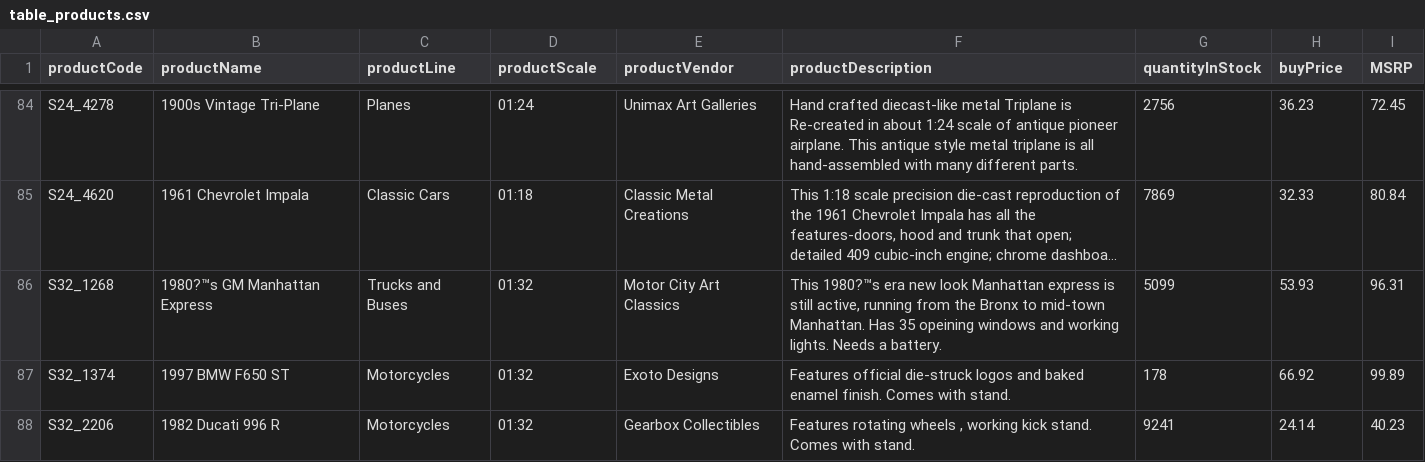
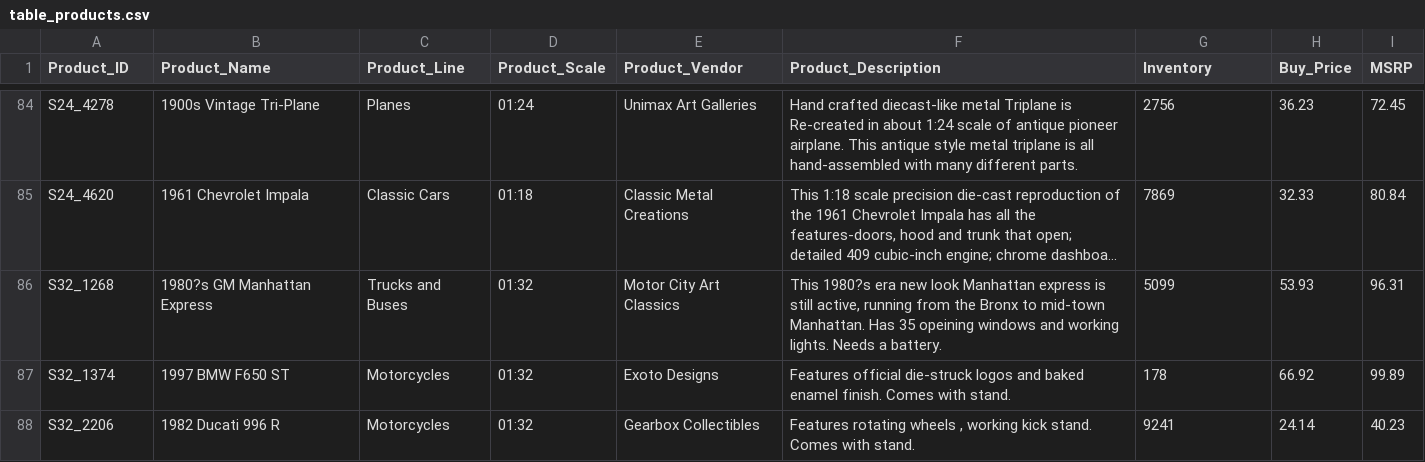
Before and after one commit to yh-alice-chen/Customers-and-Products-Analysis, a CSV file: table_products.csv, drawn as a sheet; only a part is shown, gaps mark what is left out; long unchanged cells end in …; the diff names each change by its address in the sheet, - before the commit and + after, or states it on an @@ line.

Commit message:
Update table

```diff
--- a/table_products.csv
+++ b/table_products.csv
-A1: productCode
+A1: Product_ID
-B1: productName
+B1: Product_Name
-C1: productLine
+C1: Product_Line
-D1: productScale
+D1: Product_Scale
-E1: productVendor
+E1: Product_Vendor
-F1: productDescription
+F1: Product_Description
-G1: quantityInStock
+G1: Inventory
-H1: buyPrice
+H1: Buy_Price
-B86 (Product_Name): 1980?™s GM Manhattan Express
+B86 (Product_Name): 1980?s GM Manhattan Express
-F86 (Product_Description): This 1980?™s era new…
+F86 (Product_Description): This 1980?s era new…
```
